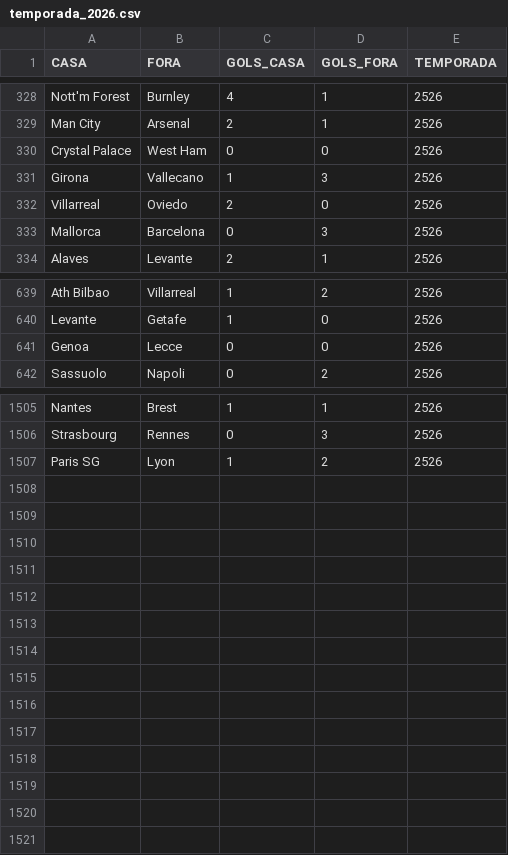
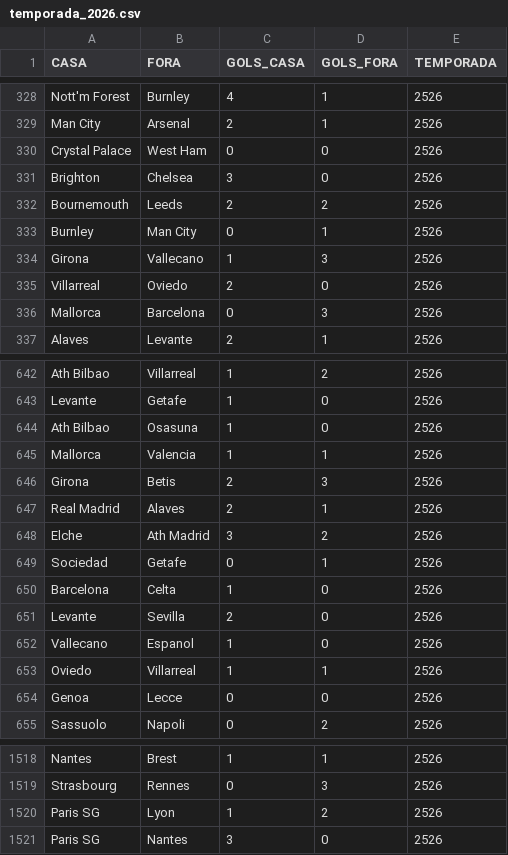
Before and after one commit to Aritonapr/gestor-ia-apostas, a CSV file: data/temporada_2026.csv, drawn as a sheet; only a part is shown, gaps mark what is left out; the diff names each change by its address in the sheet, - before the commit and + after, or states it on an @@ line.

```diff
--- a/data/temporada_2026.csv
+++ b/data/temporada_2026.csv
+row 331: Brighton | Chelsea | 3 | 0 | 2526
+row 332: Bournemouth | Leeds | 2 | 2 | 2526
+row 333: Burnley | Man City | 0 | 1 | 2526
+row 644: Ath Bilbao | Osasuna | 1 | 0 | 2526
+row 645: Mallorca | Valencia | 1 | 1 | 2526
+row 646: Girona | Betis | 2 | 3 | 2526
+row 647: Real Madrid | Alaves | 2 | 1 | 2526
+row 648: Elche | Ath Madrid | 3 | 2 | 2526
+row 649: Sociedad | Getafe | 0 | 1 | 2526
+row 650: Barcelona | Celta | 1 | 0 | 2526
+row 651: Levante | Sevilla | 2 | 0 | 2526
+row 652: Vallecano | Espanol | 1 | 0 | 2526
+row 653: Oviedo | Villarreal | 1 | 1 | 2526
+row 1521: Paris SG | Nantes | 3 | 0 | 2526
```
Also changed, not shown: data/base_jogos_jarvis.csv, data/historico_assertividade.csv, 1 other file.
